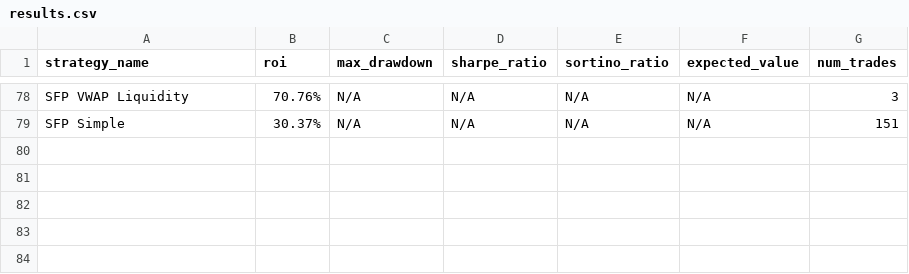
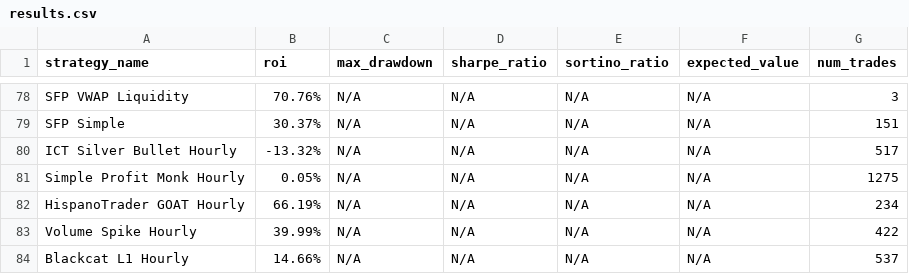
Before and after one commit to kirril803-dotcom/openclaw-backtests, a CSV file: results.csv, drawn as a sheet; only a part is shown, gaps mark what is left out; the diff names each change by its address in the sheet, - before the commit and + after, or states it on an @@ line.

Commit message:
Run all hourly backtests

```diff
--- a/results.csv
+++ b/results.csv
+row 80: ICT Silver Bullet Hourly | -13.32% | N/A | N/A | N/A | N/A | 517
+row 81: Simple Profit Monk Hourly | 0.05% | N/A | N/A | N/A | N/A | 1275
+row 82: HispanoTrader GOAT Hourly | 66.19% | N/A | N/A | N/A | N/A | 234
+row 83: Volume Spike Hourly | 39.99% | N/A | N/A | N/A | N/A | 422
+row 84: Blackcat L1 Hourly | 14.66% | N/A | N/A | N/A | N/A | 537
```
